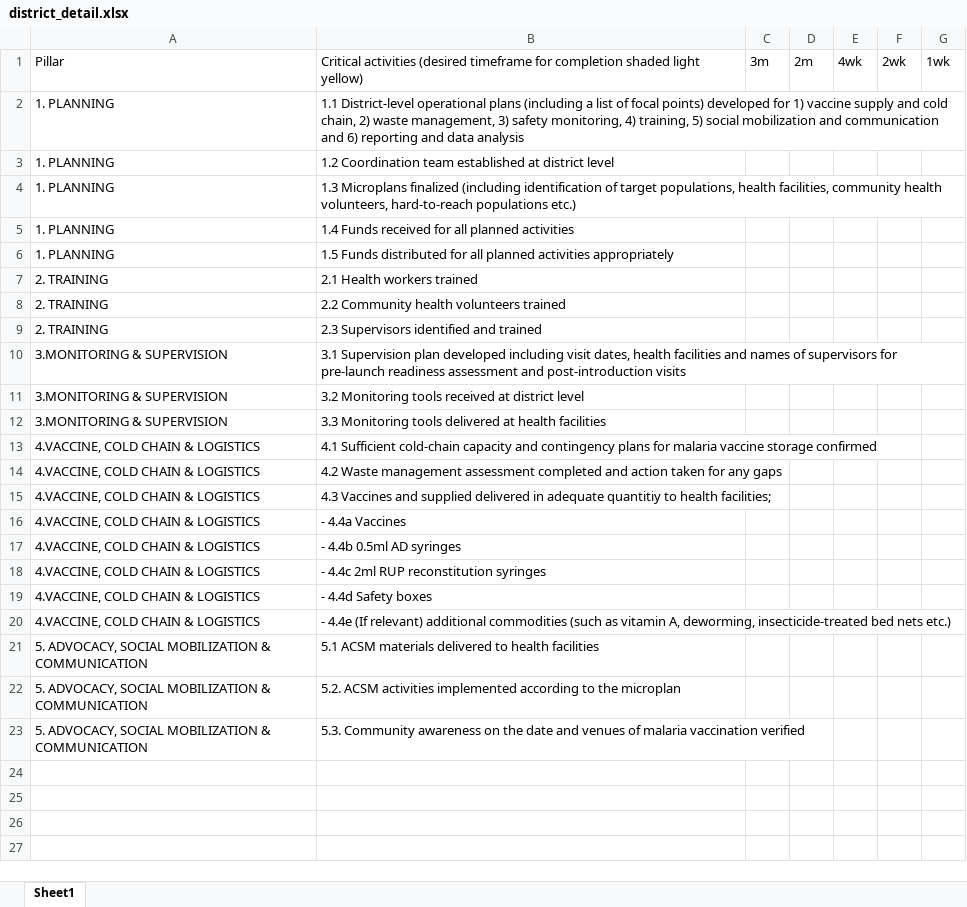
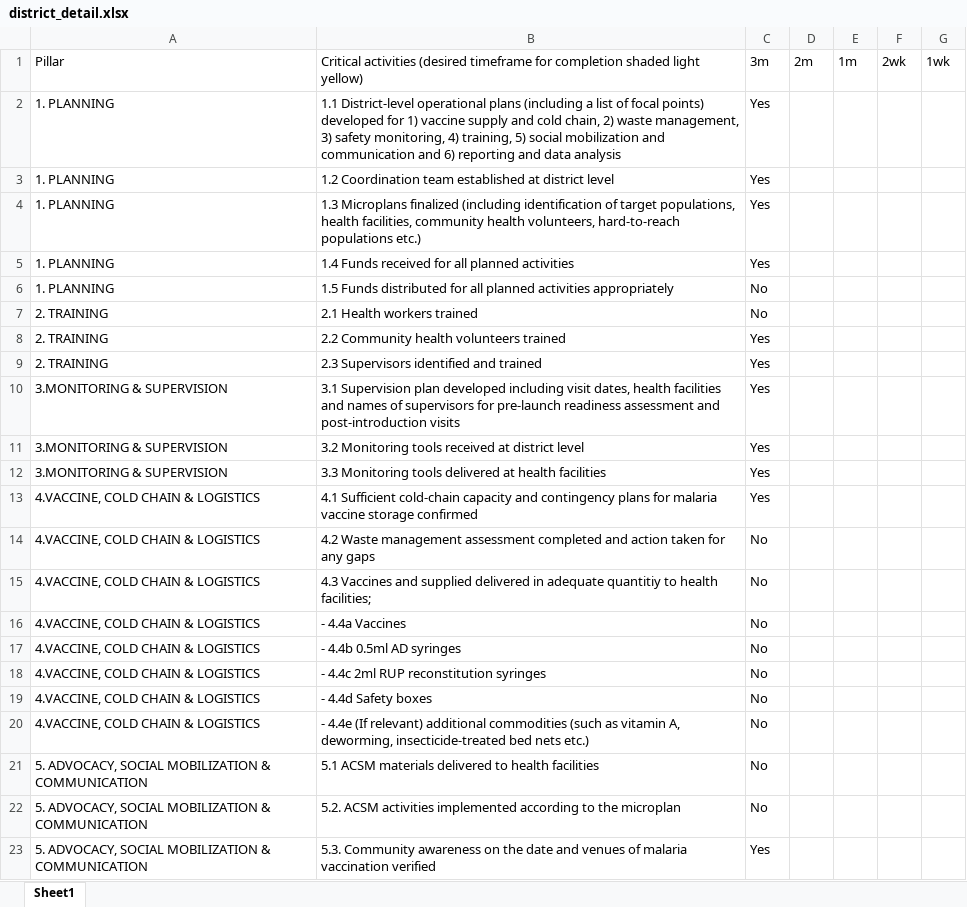
Before and after one commit to geeks-projects/malariaRA, an Excel workbook: data-raw/district_detail.xlsx, sheet Sheet1, drawn as a sheet; values as stored, in another font and other column widths than the file's, no borders; the diff names each change by its address in the sheet, - before the commit and + after, or states it on an @@ line.

Commit message:
add district side

```diff
--- a/data-raw/district_detail.xlsx (sheet Sheet1)
+++ b/data-raw/district_detail.xlsx (sheet Sheet1)
-E1: 4wk
+E1: 1m
-C2:C5: (empty)
+C2:C5: Yes
-C6:C7: (empty)
+C6:C7: No
-C8:C13: (empty)
+C8:C13: Yes
-C14:C22: (empty)
+C14:C22: No
-C23: (empty)
+C23: Yes
```
Also changed, not shown: 22 other files.
